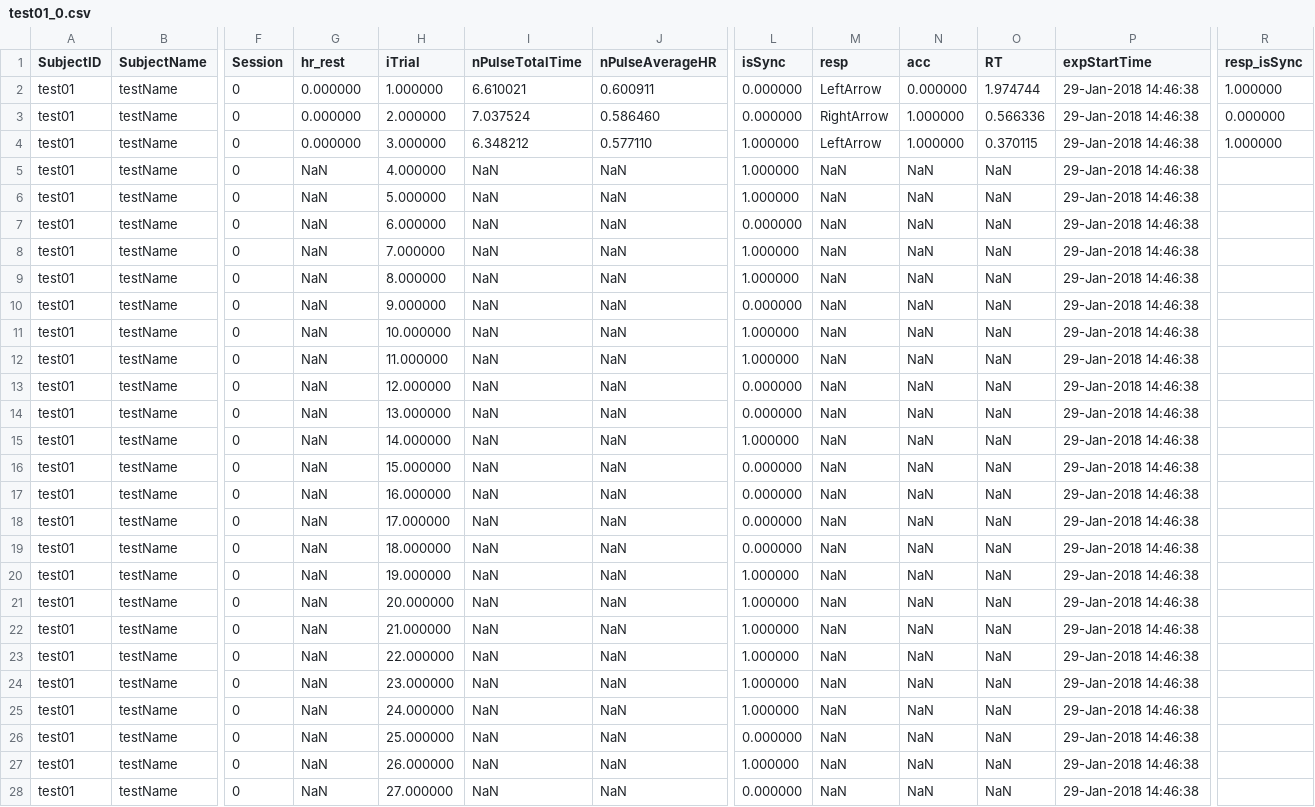
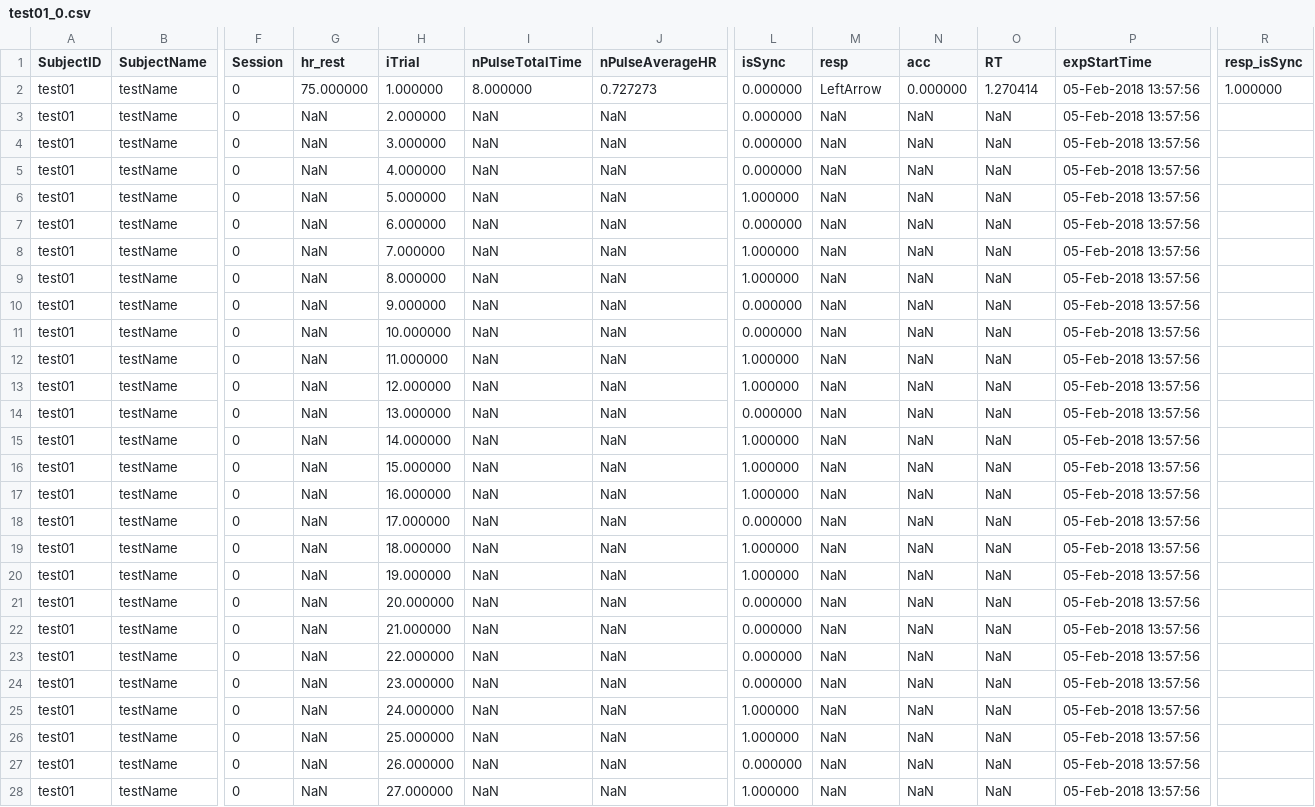
Before and after one commit to acercyc/Heartbeat_biofeedback, a CSV file: data/test01_0.csv, drawn as a sheet; only a part is shown, gaps mark what is left out; the diff covers the shown part only; the diff names each change by its address in the sheet, - before the commit and + after, or states it on an @@ line.

```diff
--- a/data/test01_0.csv
+++ b/data/test01_0.csv
-G2 (hr_rest): 0.000000
+G2 (hr_rest): 75.000000
-I2 (nPulseTotalTime): 6.610021
+I2 (nPulseTotalTime): 8.000000
-J2 (nPulseAverageHR): 0.600911
+J2 (nPulseAverageHR): 0.727273
-O2 (RT): 1.974744
+O2 (RT): 1.270414
-P2:P28 (expStartTime): 29-Jan-2018 14:46:38
+P2:P28 (expStartTime): 05-Feb-2018 13:57:56
-G3:G4 (hr_rest): 0.000000
+G3:G4 (hr_rest): NaN
-I3 (nPulseTotalTime): 7.037524
+I3 (nPulseTotalTime): NaN
-J3 (nPulseAverageHR): 0.586460
+J3 (nPulseAverageHR): NaN
-M3 (resp): RightArrow
+M3 (resp): NaN
-N3:N4 (acc): 1.000000
+N3:N4 (acc): NaN
-O3 (RT): 0.566336
+O3 (RT): NaN
-R3 (resp_isSync): 0.000000
+R3 (resp_isSync): (empty)
-I4 (nPulseTotalTime): 6.348212
+I4 (nPulseTotalTime): NaN
-J4 (nPulseAverageHR): 0.577110
+J4 (nPulseAverageHR): NaN
-L4:L5 (isSync): 1.000000
+L4:L5 (isSync): 0.000000
-M4 (resp): LeftArrow
+M4 (resp): NaN
-O4 (RT): 0.370115
+O4 (RT): NaN
-R4 (resp_isSync): 1.000000
+R4 (resp_isSync): (empty)
-L11 (isSync): 1.000000
+L11 (isSync): 0.000000
-L13 (isSync): 0.000000
+L13 (isSync): 1.000000
-L16:L17 (isSync): 0.000000
+L16:L17 (isSync): 1.000000
-L19 (isSync): 0.000000
+L19 (isSync): 1.000000
-L21:L24 (isSync): 1.000000
+L21:L24 (isSync): 0.000000
-L26 (isSync): 0.000000
+L26 (isSync): 1.000000
-L27 (isSync): 1.000000
+L27 (isSync): 0.000000
-L28 (isSync): 0.000000
+L28 (isSync): 1.000000
```
Also changed, not shown: 77 edited cells elsewhere in this file, 3 other files.
